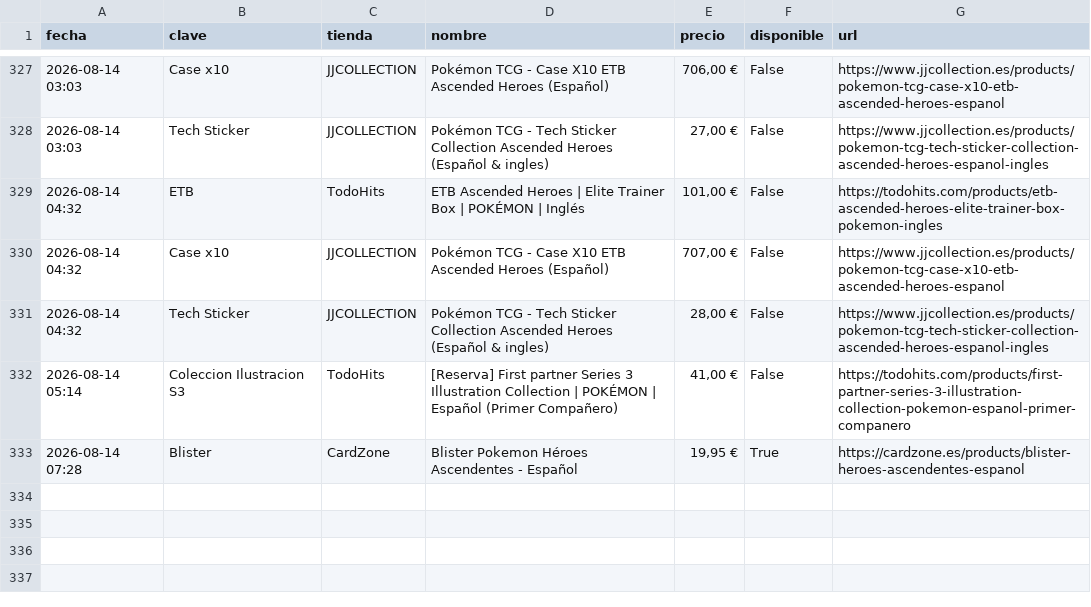
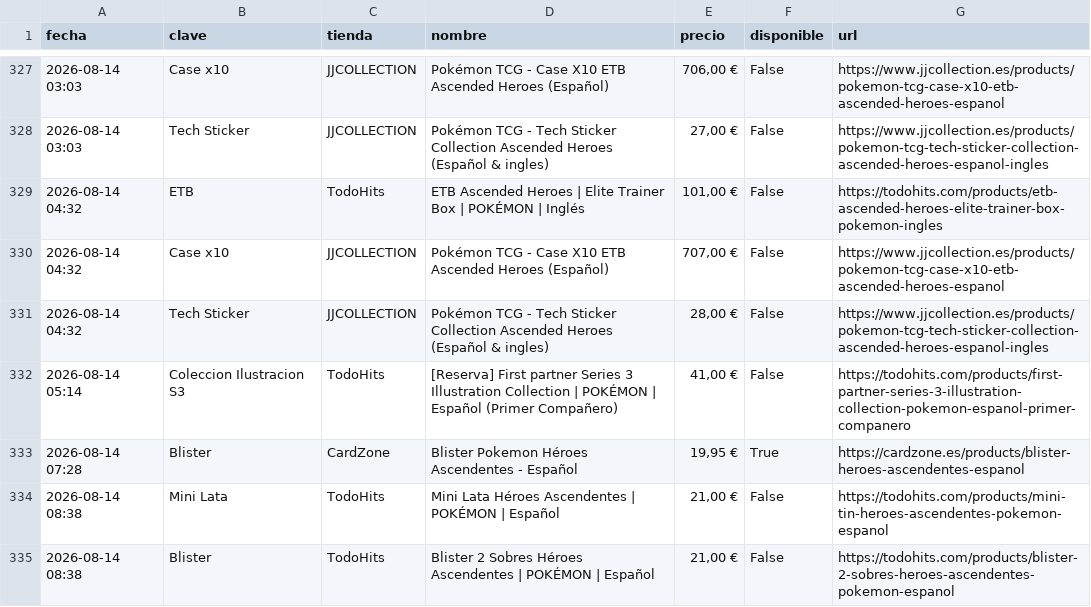
Before and after one commit to YellowComet/diego_scraper_webs, a CSV file: history.csv, drawn as a sheet; only a part is shown, gaps mark what is left out.

```diff
--- a/history.csv
+++ b/history.csv
@@ -333 +333,3 @@ fecha,clave,tienda,nombre,precio,disponible,url
 2026-08-14 07:28,Blister,CardZone,Blister Pokemon Héroes Ascendentes - Español,"19,95 €",True,https://cardzone.es/products/blister-heroes-ascendentes-espanol
+2026-08-14 08:38,Mini Lata,TodoHits,Mini Lata Héroes Ascendentes | POKÉMON | Español,"21,00 €",False,https://todohits.com/products/mini-tin-heroes-ascendentes-pokemon-espanol
+2026-08-14 08:38,Blister,TodoHits,Blister 2 Sobres Héroes Ascendentes | POKÉMON | Español,"21,00 €",False,https://todohits.com/products/blister-2-sobres-heroes-ascendentes-pokemon-espanol
```
Also changed, not shown: 3 other files.
